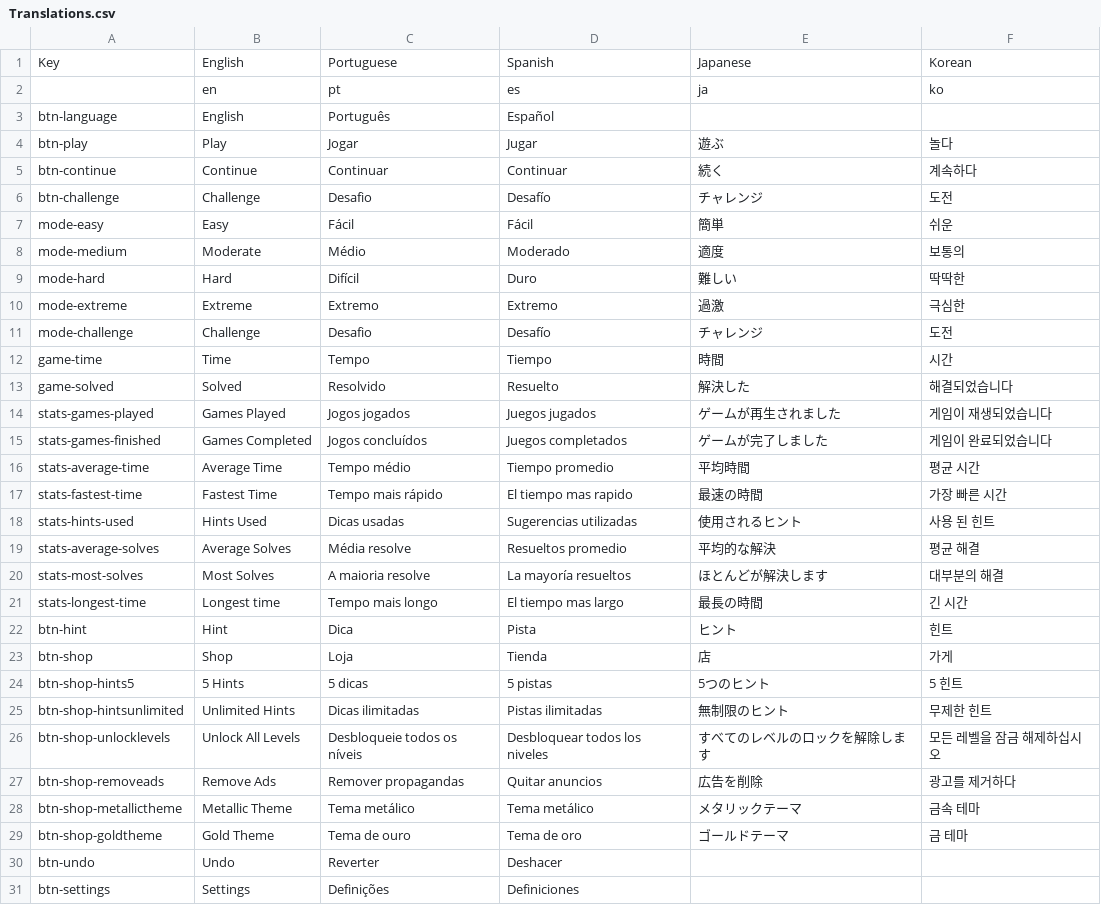
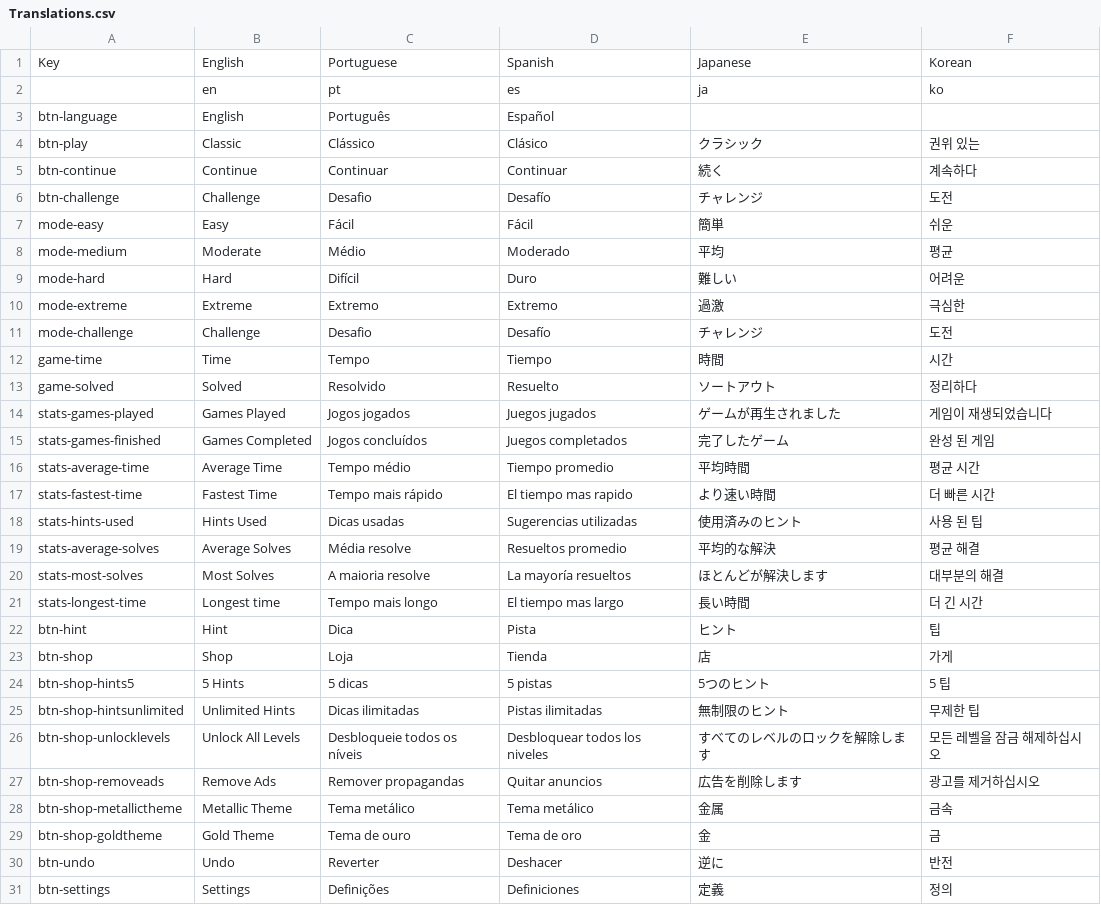
Before and after one commit to sergiodias25/Somatu, a CSV file: Assets/SimpleLocalization/Resources/Localization/Translations.csv, drawn as a sheet; only a part is shown; the diff covers the shown part only.

```diff
--- a/Assets/SimpleLocalization/Resources/Localization/Translations.csv
+++ b/Assets/SimpleLocalization/Resources/Localization/Translations.csv
@@ -3,3 +3,3 @@ Key,English,Portuguese,Spanish,Japanese,Korean
 btn-language,English,Português,Español,,
-btn-play,Play,Jogar,Jugar,遊ぶ,놀다
+btn-play,Classic,Clássico,Clásico,クラシック,권위 있는
 btn-continue,Continue,Continuar,Continuar,続く,계속하다
@@ -7,4 +7,4 @@ btn-challenge,Challenge,Desafio,Desafío,チャレンジ,도전
 mode-easy,Easy,Fácil,Fácil,簡単,쉬운
-mode-medium,Moderate,Médio,Moderado,適度,보통의
-mode-hard,Hard,Difícil,Duro,難しい,딱딱한
+mode-medium,Moderate,Médio,Moderado,平均,평균
+mode-hard,Hard,Difícil,Duro,難しい,어려운
 mode-extreme,Extreme,Extremo,Extremo,過激,극심한
@@ -12,20 +12,20 @@ mode-challenge,Challenge,Desafio,Desafío,チャレンジ,도전
 game-time,Time,Tempo,Tiempo,時間,시간
-game-solved,Solved,Resolvido,Resuelto,解決した,해결되었습니다
+game-solved,Solved,Resolvido,Resuelto,ソートアウト,정리하다
 stats-games-played,Games Played,Jogos jogados,Juegos jugados,ゲームが再生されました,게임이 재생되었습니다
-stats-games-finished,Games Completed,Jogos concluídos,Juegos completados,ゲームが完了しました,게임이 완료되었습니다
+stats-games-finished,Games Completed,Jogos concluídos,Juegos completados,完了したゲーム,완성 된 게임
 stats-average-time,Average Time,Tempo médio,Tiempo promedio,平均時間,평균 시간
-stats-fastest-time,Fastest Time,Tempo mais rápido,El tiempo mas rapido,最速の時間,가장 빠른 시간
-stats-hints-used,Hints Used,Dicas usadas,Sugerencias utilizadas,使用されるヒント,사용 된 힌트
+stats-fastest-time,Fastest Time,Tempo mais rápido,El tiempo mas rapido,より速い時間,더 빠른 시간
+stats-hints-used,Hints Used,Dicas usadas,Sugerencias utilizadas,使用済みのヒント,사용 된 팁
 stats-average-solves,Average Solves,Média resolve,Resueltos promedio,平均的な解決,평균 해결
 stats-most-solves,Most Solves,A maioria resolve,La mayoría resueltos,ほとんどが解決します,대부분의 해결
-stats-longest-time,Longest time,Tempo mais longo,El tiempo mas largo,最長の時間,긴 시간
-btn-hint,Hint,Dica,Pista,ヒント,힌트
+stats-longest-time,Longest time,Tempo mais longo,El tiempo mas largo,長い時間,더 긴 시간
+btn-hint,Hint,Dica,Pista,ヒント,팁
 btn-shop,Shop,Loja,Tienda,店,가게
-btn-shop-hints5,5 Hints,5 dicas,5 pistas,5つのヒント,5 힌트
-btn-shop-hintsunlimited,Unlimited Hints,Dicas ilimitadas,Pistas ilimitadas,無制限のヒント,무제한 힌트
+btn-shop-hints5,5 Hints,5 dicas,5 pistas,5つのヒント,5 팁
+btn-shop-hintsunlimited,Unlimited Hints,Dicas ilimitadas,Pistas ilimitadas,無制限のヒント,무제한 팁
 btn-shop-unlocklevels,Unlock All Levels,Desbloqueie todos os níveis,Desbloquear todos los niveles,すべてのレベルのロックを解除します,모든 레벨을 잠금 해제하십시오
-btn-shop-removeads,Remove Ads,Remover propagandas,Quitar anuncios,広告を削除,광고를 제거하다
-btn-shop-metallictheme,Metallic Theme,Tema metálico,Tema metálico,メタリックテーマ,금속 테마
-btn-shop-goldtheme,Gold Theme,Tema de ouro,Tema de oro,ゴールドテーマ,금 테마
-btn-undo,Undo,Reverter,Deshacer,,
-btn-settings,Settings,Definições,Definiciones,,
+btn-shop-removeads,Remove Ads,Remover propagandas,Quitar anuncios,広告を削除します,광고를 제거하십시오
+btn-shop-metallictheme,Metallic Theme,Tema metálico,Tema metálico,金属,금속
+btn-shop-goldtheme,Gold Theme,Tema de ouro,Tema de oro,金,금
+btn-undo,Undo,Reverter,Deshacer,逆に,반전
+btn-settings,Settings,Definições,Definiciones,定義,정의
```
Also changed, not shown: 17 added rows and 4 edited cells elsewhere in this file, 3 other files.
